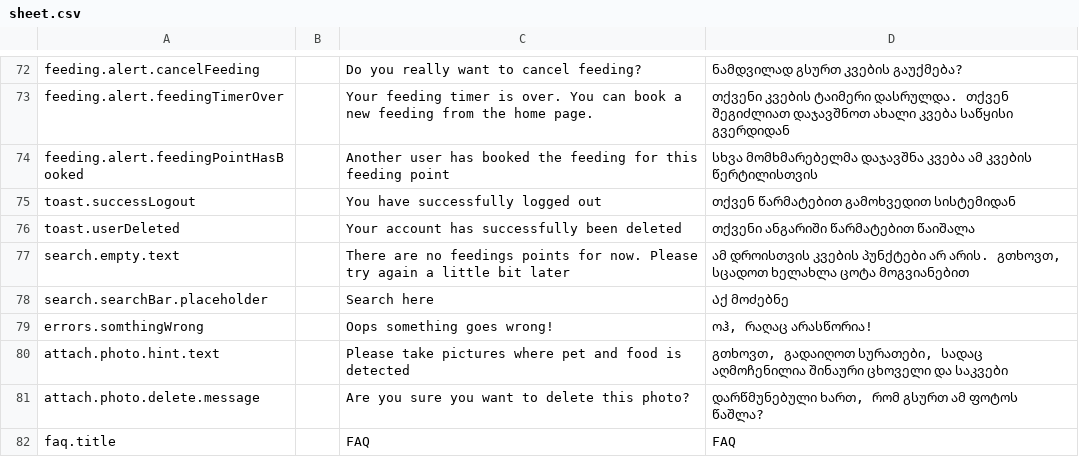
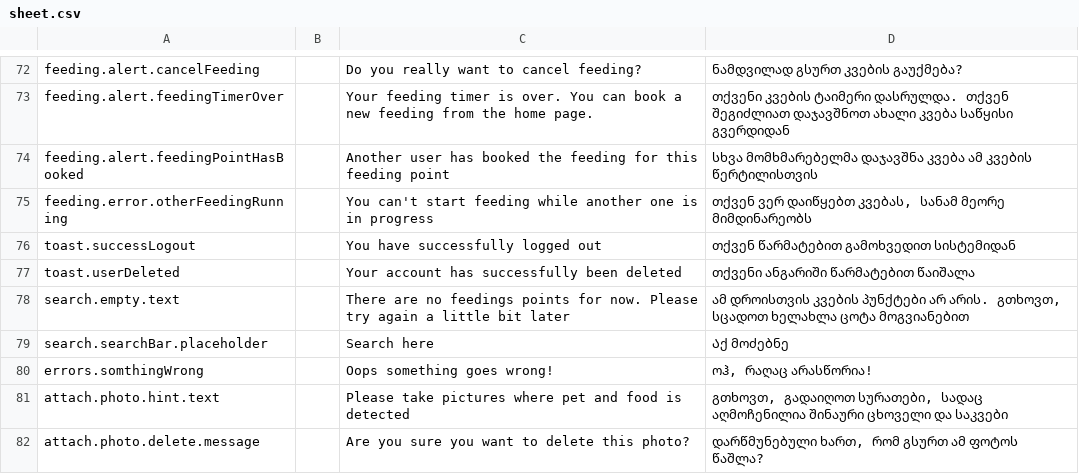
Before and after one commit to AnimealProject/animeal_iOS, a CSV file: animeal/res/sheet.csv, drawn as a sheet; only a part is shown, gaps mark what is left out; the shorter side is filled out with more unchanged rows.

Commit message:
NO-JIRA: Fix startFeedingFlow from Search and Favorites

```diff
--- a/animeal/res/sheet.csv
+++ b/animeal/res/sheet.csv
@@ -75,2 +75,3 @@
 "feeding.alert.feedingPointHasBooked","","Another user has booked the feeding for this feeding point","სხვა მომხმარებელმა დაჯავშნა კვება ამ კვების წერტილისთვის","","","","","","","","","","","","","","","","","","","","","","",""
+"feeding.error.otherFeedingRunning","","You can't start feeding while another one is in progress","თქვენ ვერ დაიწყებთ კვებას, სანამ მეორე მიმდინარეობს","","","","","","","","","","","","","","","","","","","","","","",""
 "toast.successLogout","","You have successfully logged out","თქვენ წარმატებით გამოხვედით სისტემიდან","","","","","","","","","","","","","","","","","","","","","","",""
```
Also changed, not shown: 8 other files.
